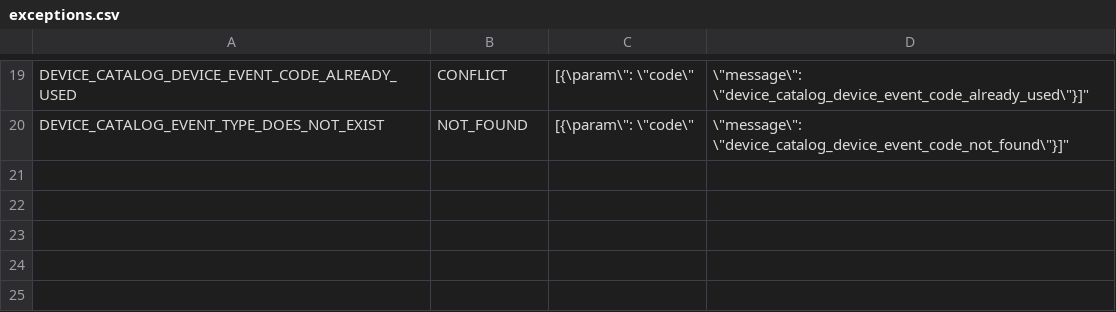
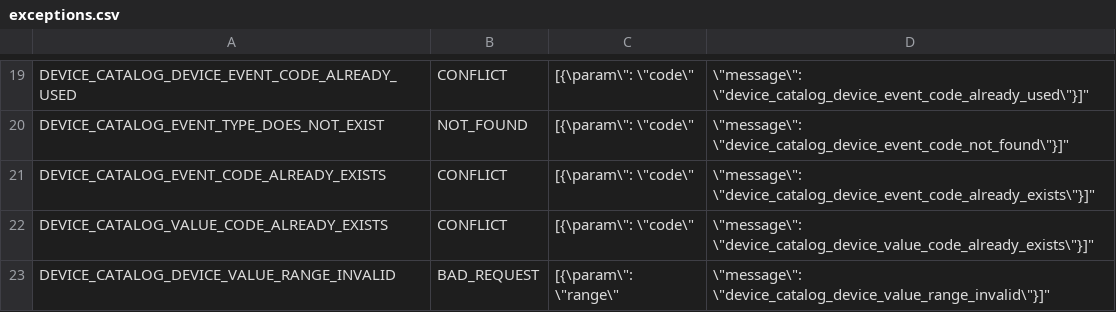
Before and after one commit to AndreiTirpescu/smarthome, a CSV file: smart-home-backend/web/src/main/resources/exceptions.csv, drawn as a sheet; only a part is shown, gaps mark what is left out; the diff names each change by its address in the sheet, - before the commit and + after, or states it on an @@ line.

Commit message:
Add device value configuration capability

```diff
--- a/smart-home-backend/web/src/main/resources/exceptions.csv
+++ b/smart-home-backend/web/src/main/resources/exceptions.csv
+row 21: DEVICE_CATALOG_EVENT_CODE_ALREADY_EXISTS | CONFLICT | [{\param\": \"code\" | \"message\": \"device_catalog_device_event_code_already_exists\"}]"
+row 22: DEVICE_CATALOG_VALUE_CODE_ALREADY_EXISTS | CONFLICT | [{\param\": \"code\" | \"message\": \"device_catalog_device_value_code_already_exists\"}]"
+row 23: DEVICE_CATALOG_DEVICE_VALUE_RANGE_INVALID | BAD_REQUEST | [{\param\": \"range\" | \"message\": \"device_catalog_device_value_range_invalid\"}]"
```
Also changed, not shown: 24 other files.
